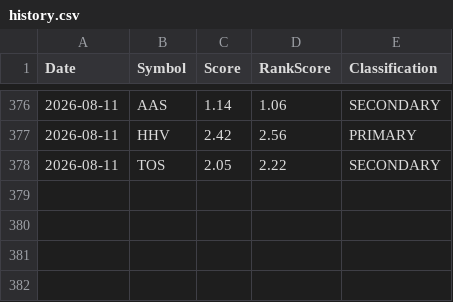
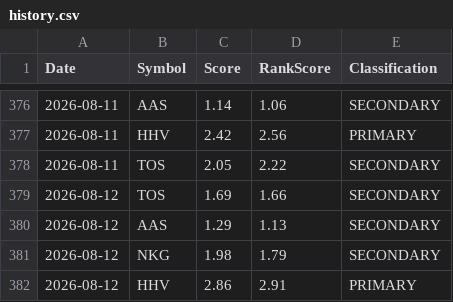
Before and after one commit to Quanghoaai/Aether-Quant, a CSV file: history.csv, drawn as a sheet; only a part is shown, gaps mark what is left out; the diff names each change by its address in the sheet, - before the commit and + after, or states it on an @@ line.

```diff
--- a/history.csv
+++ b/history.csv
+row 379: 2026-08-12 | TOS | 1.69 | 1.66 | SECONDARY
+row 380: 2026-08-12 | AAS | 1.29 | 1.13 | SECONDARY
+row 381: 2026-08-12 | NKG | 1.98 | 1.79 | SECONDARY
+row 382: 2026-08-12 | HHV | 2.86 | 2.91 | PRIMARY
```
Also changed, not shown: 3 other files.
